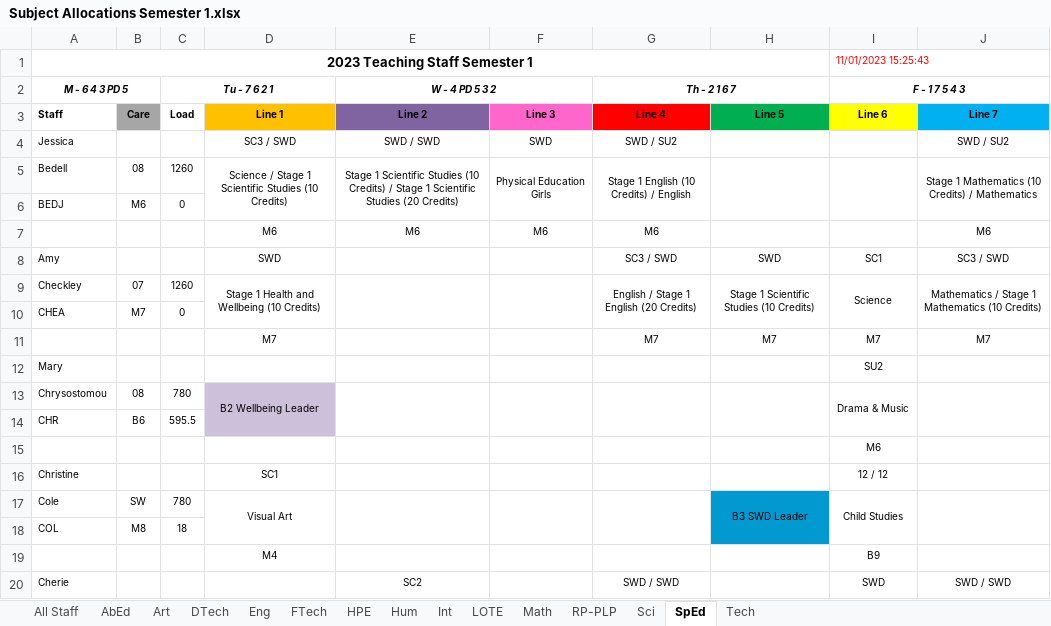
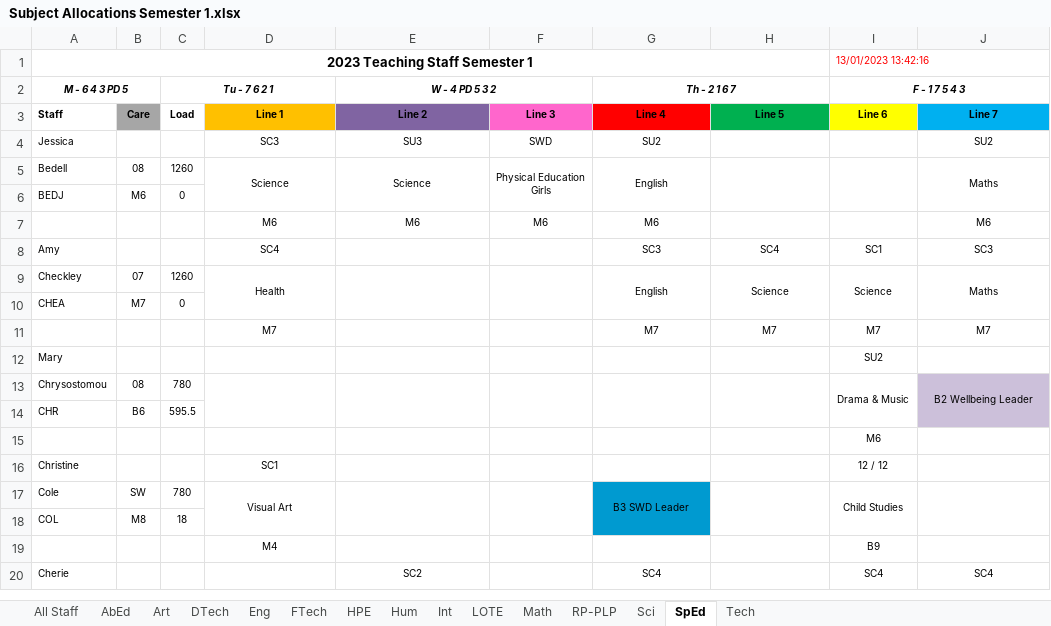
Before and after one commit to MrEldridge22/timetabling, an Excel workbook: Subject Allocations Semester 1.xlsx, sheet SpEd, drawn as a sheet; only a part is shown; values as stored, in another font and other column widths than the file's, no borders; the diff covers the shown part only; the diff names each change by its address in the sheet, - before the commit and + after, or states it on an @@ line.

```diff
--- a/Subject Allocations Semester 1.xlsx (sheet SpEd)
+++ b/Subject Allocations Semester 1.xlsx (sheet SpEd)
-I1 (F - 1 7 5 4 3): 11/01/2023 15:25:43
+I1 (F - 1 7 5 4 3): 13/01/2023 13:42:16
-D4: SC3 / SWD
+D4: SC3
-E4 (W - 4 PD 5 3 2): SWD / SWD
+E4 (W - 4 PD 5 3 2): SU3
-G4 (Th - 2 1 6 7): SWD / SU2
+G4 (Th - 2 1 6 7): SU2
-J4: SWD / SU2
+J4: SU2
-D5: Science / Stage 1 Scientific Studies (10 Credits)
+D5: Science
-E5 (W - 4 PD 5 3 2): Stage 1 Scientific Studies (10 Credits) / Stage 1 Scientific Studies (20 Credits)
+E5 (W - 4 PD 5 3 2): Science
-G5 (Th - 2 1 6 7): Stage 1 English (10 Credits) / English
+G5 (Th - 2 1 6 7): English
-J5: Stage 1 Mathematics (10 Credits) / Mathematics
+J5: Maths
-D8: SWD
+D8: SC4
-G8 (Th - 2 1 6 7): SC3 / SWD
+G8 (Th - 2 1 6 7): SC3
-H8: SWD
+H8: SC4
-J8: SC3 / SWD
+J8: SC3
-D9: Stage 1 Health and Wellbeing (10 Credits)
+D9: Health
-G9 (Th - 2 1 6 7): English / Stage 1 English (20 Credits)
+G9 (Th - 2 1 6 7): English
-H9: Stage 1 Scientific Studies (10 Credits)
+H9: Science
-J9: Mathematics / Stage 1 Mathematics (10 Credits)
+J9: Maths
-D13: B2 Wellbeing Leader
+D13: (empty)
-D13:D14 fill: #CCC0DA
+D13:D14 fill: none
-J13: (empty)
+J13: B2 Wellbeing Leader
-J13:J14 fill: none
+J13:J14 fill: #CCC0DA
-G17 (Th - 2 1 6 7): (empty)
+G17 (Th - 2 1 6 7): B3 SWD Leader
-G17:G18 fill: none
+G17:G18 fill: #009AD0
-H17: B3 SWD Leader
+H17: (empty)
-H17:H18 fill: #009AD0
+H17:H18 fill: none
-G20 (Th - 2 1 6 7): SWD / SWD
+G20 (Th - 2 1 6 7): SC4
-I20 (F - 1 7 5 4 3): SWD
+I20 (F - 1 7 5 4 3): SC4
-J20: SWD / SWD
+J20: SC4
```
Also changed, not shown: 33 edited cells and cell formats elsewhere in this sheet, sheet All Staff, sheet HPE, sheet Eng, sheet Art, sheet Tech, sheet Math, 8 more sheets, 5 other files.
